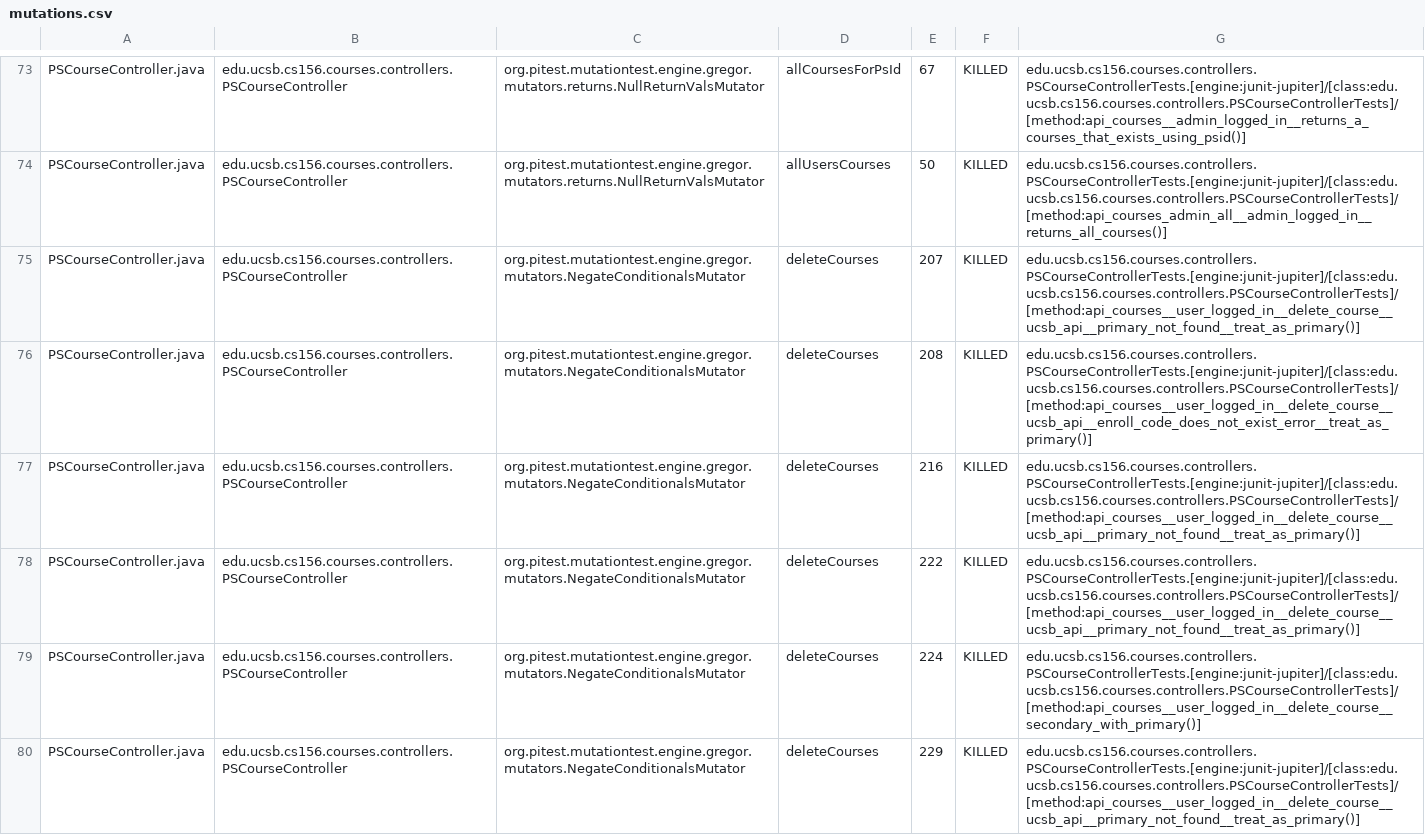
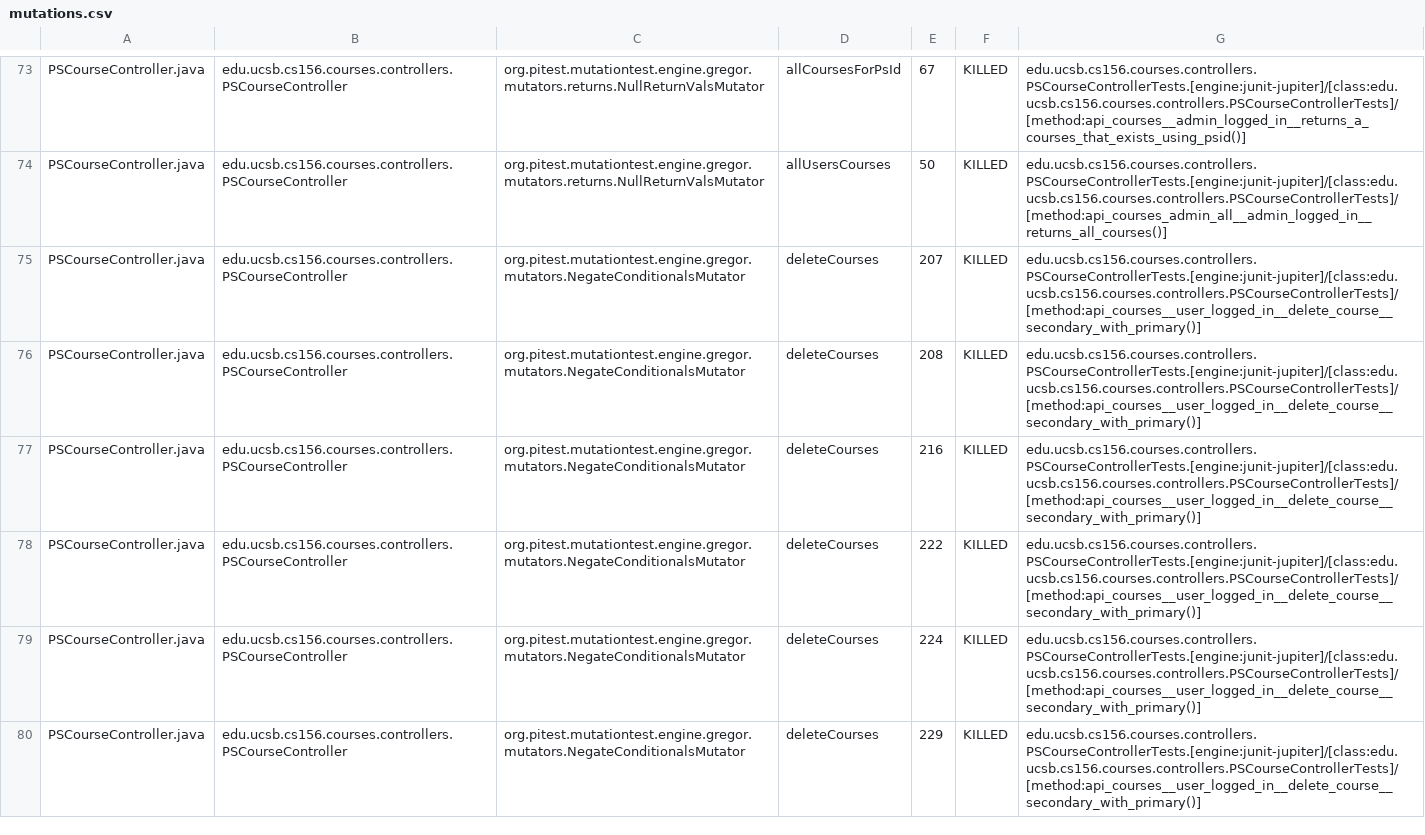
Before and after one commit to ucsb-cs156-s24/proj-courses-s24-4pm-2, a CSV file: prs/30/pitest/mutations.csv, drawn as a sheet; only a part is shown, gaps mark what is left out; the diff covers the shown part only.

Commit message:
Deploying to gh-pages from @ ucsb-cs156-s24/proj-courses-s24-4pm-2@960d2a34543c21fbec378449205a93275b5d176a 🚀

```diff
--- a/prs/30/pitest/mutations.csv
+++ b/prs/30/pitest/mutations.csv
@@ -74,7 +74,7 @@ PSCourseController.java,edu.ucsb.cs156.courses.controllers.PSCourseController,or
 PSCourseController.java,edu.ucsb.cs156.courses.controllers.PSCourseController,org.pitest.mutationtest.engine.gregor.mutators.returns.NullReturnValsMutator,allUsersCourses,50,KILLED,edu.ucsb.cs156.courses.controllers.PSCourseControllerTests.[engine:junit-jupiter]/[class:edu.ucsb.cs156.courses.controllers.PSCourseControllerTests]/[method:api_courses_admin_all__admin_logged_in__returns_all_courses()]
-PSCourseController.java,edu.ucsb.cs156.courses.controllers.PSCourseController,org.pitest.mutationtest.engine.gregor.mutators.NegateConditionalsMutator,deleteCourses,207,KILLED,edu.ucsb.cs156.courses.controllers.PSCourseControllerTests.[engine:junit-jupiter]/[class:edu.ucsb.cs156.courses.controllers.PSCourseControllerTests]/[method:api_courses__user_logged_in__delete_course__ucsb_api__primary_not_found__treat_as_primary()]
-PSCourseController.java,edu.ucsb.cs156.courses.controllers.PSCourseController,org.pitest.mutationtest.engine.gregor.mutators.NegateConditionalsMutator,deleteCourses,208,KILLED,edu.ucsb.cs156.courses.controllers.PSCourseControllerTests.[engine:junit-jupiter]/[class:edu.ucsb.cs156.courses.controllers.PSCourseControllerTests]/[method:api_courses__user_logged_in__delete_course__ucsb_api__enroll_code_does_not_exist_error__treat_as_primary()]
-PSCourseController.java,edu.ucsb.cs156.courses.controllers.PSCourseController,org.pitest.mutationtest.engine.gregor.mutators.NegateConditionalsMutator,deleteCourses,216,KILLED,edu.ucsb.cs156.courses.controllers.PSCourseControllerTests.[engine:junit-jupiter]/[class:edu.ucsb.cs156.courses.controllers.PSCourseControllerTests]/[method:api_courses__user_logged_in__delete_course__ucsb_api__primary_not_found__treat_as_primary()]
-PSCourseController.java,edu.ucsb.cs156.courses.controllers.PSCourseController,org.pitest.mutationtest.engine.gregor.mutators.NegateConditionalsMutator,deleteCourses,222,KILLED,edu.ucsb.cs156.courses.controllers.PSCourseControllerTests.[engine:junit-jupiter]/[class:edu.ucsb.cs156.courses.controllers.PSCourseControllerTests]/[method:api_courses__user_logged_in__delete_course__ucsb_api__primary_not_found__treat_as_primary()]
+PSCourseController.java,edu.ucsb.cs156.courses.controllers.PSCourseController,org.pitest.mutationtest.engine.gregor.mutators.NegateConditionalsMutator,deleteCourses,207,KILLED,edu.ucsb.cs156.courses.controllers.PSCourseControllerTests.[engine:junit-jupiter]/[class:edu.ucsb.cs156.courses.controllers.PSCourseControllerTests]/[method:api_courses__user_logged_in__delete_course__secondary_with_primary()]
+PSCourseController.java,edu.ucsb.cs156.courses.controllers.PSCourseController,org.pitest.mutationtest.engine.gregor.mutators.NegateConditionalsMutator,deleteCourses,208,KILLED,edu.ucsb.cs156.courses.controllers.PSCourseControllerTests.[engine:junit-jupiter]/[class:edu.ucsb.cs156.courses.controllers.PSCourseControllerTests]/[method:api_courses__user_logged_in__delete_course__secondary_with_primary()]
+PSCourseController.java,edu.ucsb.cs156.courses.controllers.PSCourseController,org.pitest.mutationtest.engine.gregor.mutators.NegateConditionalsMutator,deleteCourses,216,KILLED,edu.ucsb.cs156.courses.controllers.PSCourseControllerTests.[engine:junit-jupiter]/[class:edu.ucsb.cs156.courses.controllers.PSCourseControllerTests]/[method:api_courses__user_logged_in__delete_course__secondary_with_primary()]
+PSCourseController.java,edu.ucsb.cs156.courses.controllers.PSCourseController,org.pitest.mutationtest.engine.gregor.mutators.NegateConditionalsMutator,deleteCourses,222,KILLED,edu.ucsb.cs156.courses.controllers.PSCourseControllerTests.[engine:junit-jupiter]/[class:edu.ucsb.cs156.courses.controllers.PSCourseControllerTests]/[method:api_courses__user_logged_in__delete_course__secondary_with_primary()]
 PSCourseController.java,edu.ucsb.cs156.courses.controllers.PSCourseController,org.pitest.mutationtest.engine.gregor.mutators.NegateConditionalsMutator,deleteCourses,224,KILLED,edu.ucsb.cs156.courses.controllers.PSCourseControllerTests.[engine:junit-jupiter]/[class:edu.ucsb.cs156.courses.controllers.PSCourseControllerTests]/[method:api_courses__user_logged_in__delete_course__secondary_with_primary()]
-PSCourseController.java,edu.ucsb.cs156.courses.controllers.PSCourseController,org.pitest.mutationtest.engine.gregor.mutators.NegateConditionalsMutator,deleteCourses,229,KILLED,edu.ucsb.cs156.courses.controllers.PSCourseControllerTests.[engine:junit-jupiter]/[class:edu.ucsb.cs156.courses.controllers.PSCourseControllerTests]/[method:api_courses__user_logged_in__delete_course__ucsb_api__primary_not_found__treat_as_primary()]
+PSCourseController.java,edu.ucsb.cs156.courses.controllers.PSCourseController,org.pitest.mutationtest.engine.gregor.mutators.NegateConditionalsMutator,deleteCourses,229,KILLED,edu.ucsb.cs156.courses.controllers.PSCourseControllerTests.[engine:junit-jupiter]/[class:edu.ucsb.cs156.courses.controllers.PSCourseControllerTests]/[method:api_courses__user_logged_in__delete_course__secondary_with_primary()]
```
Also changed, not shown: 41 edited cells elsewhere in this file, 39 other files.
